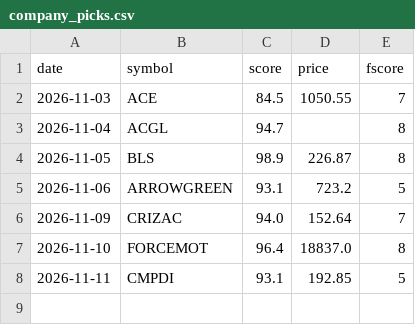
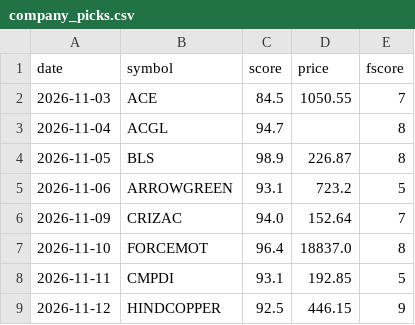
Before and after one commit to Vansh22215-cloud/shri-labh-jewellers, a CSV file: swing-system/journal/company_picks.csv, drawn as a sheet.

```diff
--- a/swing-system/journal/company_picks.csv
+++ b/swing-system/journal/company_picks.csv
@@ -8 +8,2 @@ date,symbol,score,price,fscore
 2026-11-11,CMPDI,93.1,192.85,5
+2026-11-12,HINDCOPPER,92.5,446.15,9
```
Also changed, not shown: swing-system/journal/tips.csv, 2 other files.
